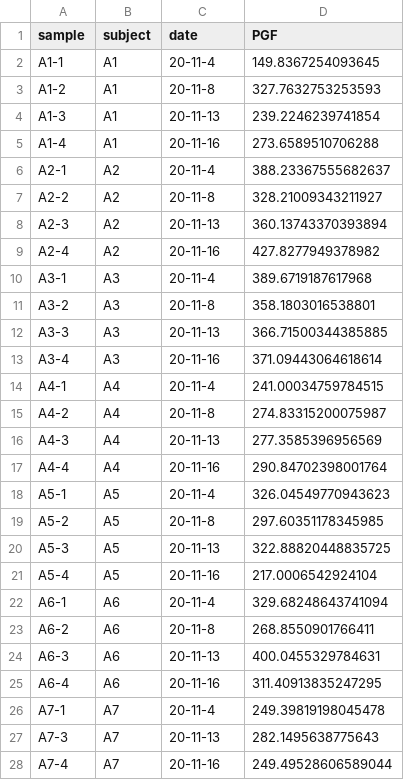
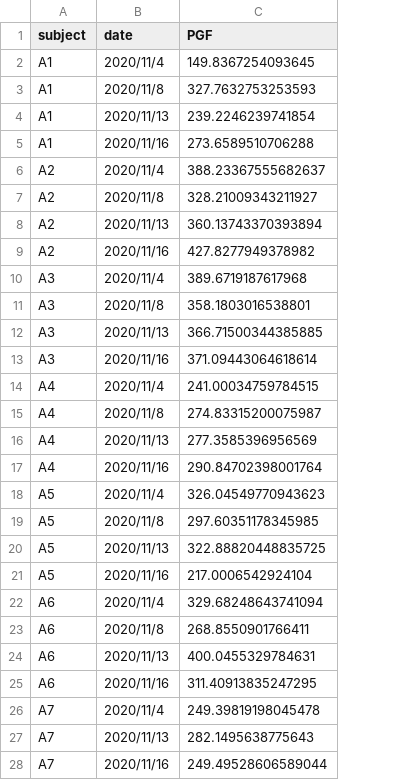
Before and after one commit to Augustpan/pm25_trial, a CSV file: data/biomaker.csv, drawn as a sheet; only a part is shown; removed rows and columns are numbered as before the commit, all else as after; the diff covers the shown part only; the diff names each change by its address in the sheet, - before the commit and + after, or states it on an @@ line.

```diff
--- a/data/biomaker.csv
+++ b/data/biomaker.csv
-column A (sample), rows 2-28: A1-1 | A1-2 | A1-3 | A1-4 | A2-1 | A2-2 | A2-3 | A2-4 | A3-1 | A3-2 | A3-3 | A3-4 | A4-1 | A4-2 | A4-3 | A4-4 | A5-1 | A5-2 | A5-3 | A5-4 | A6-1 | A6-2 | A6-3 | A6-4 | A7-1 | A7-3 | A7-4
-B2 (date): 20-11-4
+B2 (date): 2020/11/4
-B3 (date): 20-11-8
+B3 (date): 2020/11/8
-B4 (date): 20-11-13
+B4 (date): 2020/11/13
-B5 (date): 20-11-16
+B5 (date): 2020/11/16
-B6 (date): 20-11-4
+B6 (date): 2020/11/4
-B7 (date): 20-11-8
+B7 (date): 2020/11/8
-B8 (date): 20-11-13
+B8 (date): 2020/11/13
-B9 (date): 20-11-16
+B9 (date): 2020/11/16
-B10 (date): 20-11-4
+B10 (date): 2020/11/4
-B11 (date): 20-11-8
+B11 (date): 2020/11/8
-B12 (date): 20-11-13
+B12 (date): 2020/11/13
-B13 (date): 20-11-16
+B13 (date): 2020/11/16
-B14 (date): 20-11-4
+B14 (date): 2020/11/4
-B15 (date): 20-11-8
+B15 (date): 2020/11/8
-B16 (date): 20-11-13
+B16 (date): 2020/11/13
-B17 (date): 20-11-16
+B17 (date): 2020/11/16
-B18 (date): 20-11-4
+B18 (date): 2020/11/4
-B19 (date): 20-11-8
+B19 (date): 2020/11/8
-B20 (date): 20-11-13
+B20 (date): 2020/11/13
-B21 (date): 20-11-16
+B21 (date): 2020/11/16
-B22 (date): 20-11-4
+B22 (date): 2020/11/4
-B23 (date): 20-11-8
+B23 (date): 2020/11/8
-B24 (date): 20-11-13
+B24 (date): 2020/11/13
-B25 (date): 20-11-16
+B25 (date): 2020/11/16
-B26 (date): 20-11-4
+B26 (date): 2020/11/4
-B27 (date): 20-11-13
+B27 (date): 2020/11/13
-B28 (date): 20-11-16
+B28 (date): 2020/11/16
```
Also changed, not shown: 79 edited cells elsewhere in this file, data/raw_8isoPGF_group_AC.csv, data/raw_8isoPGF_group_B.csv, 6 other files.
